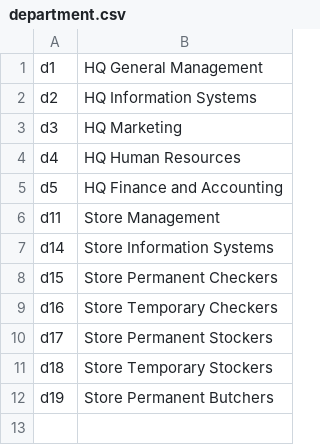
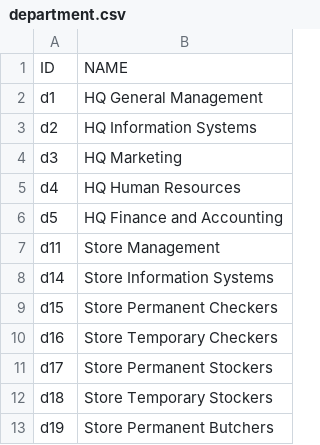
Before and after one commit to gooddata/GoodData-CL, a CSV file: examples/hr/department.csv, drawn as a sheet; the diff names each change by its address in the sheet, - before the commit and + after, or states it on an @@ line.

```diff
--- a/examples/hr/department.csv
+++ b/examples/hr/department.csv
+row 1: ID | NAME
```
Also changed, not shown: 20 other files.
